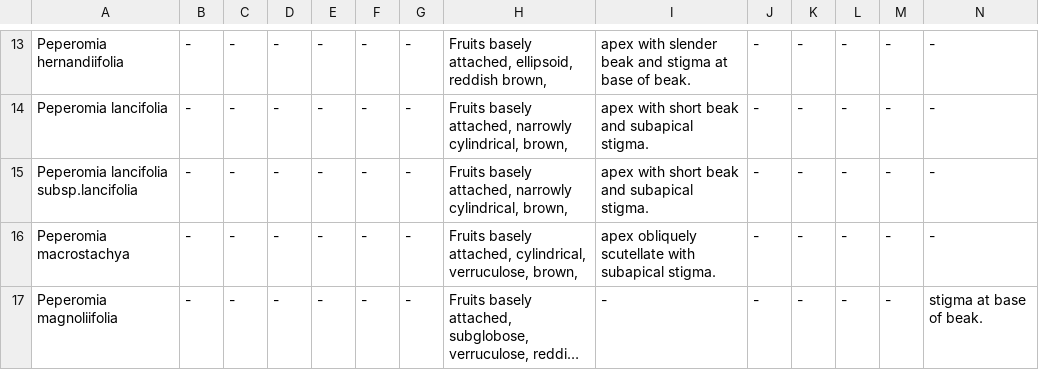
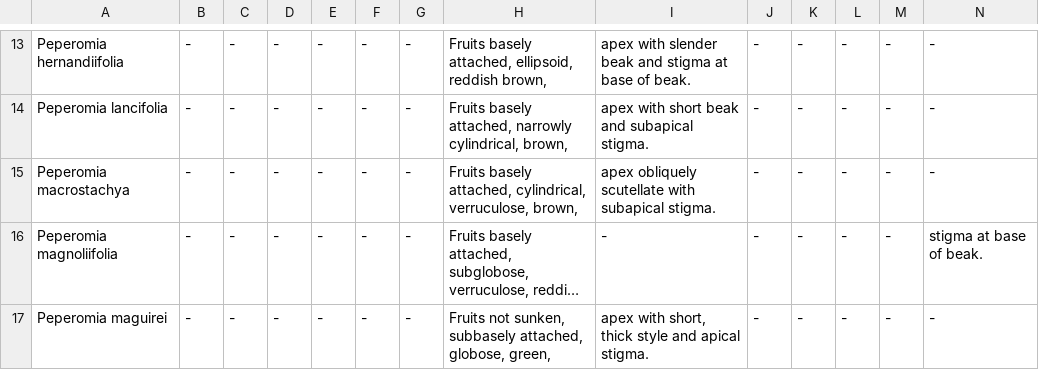
Before and after one commit to naturalis/FloraDataMining, a TSV file: results/Piperaceae.tsv, drawn as a sheet; only a part is shown, gaps mark what is left out; the shorter side is filled out with more unchanged rows; long unchanged cells end in …; rows hold the shown columns only; the diff names each change by its address in the sheet, - before the commit and + after, or states it on an @@ line.

```diff
--- a/results/Piperaceae.tsv
+++ b/results/Piperaceae.tsv
-row 15: Peperomia lancifolia subsp.lancifolia | - | - | - | - | - | - | Fruits basely attached, narrowly cylindrical, brown, | apex with short beak and subapical stigma. | - | - | - | - | -
```
Also changed, not shown: 8 other files.
